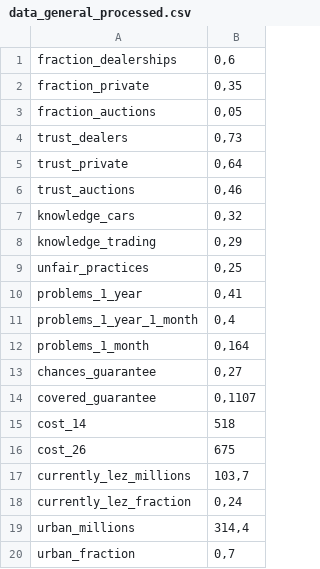
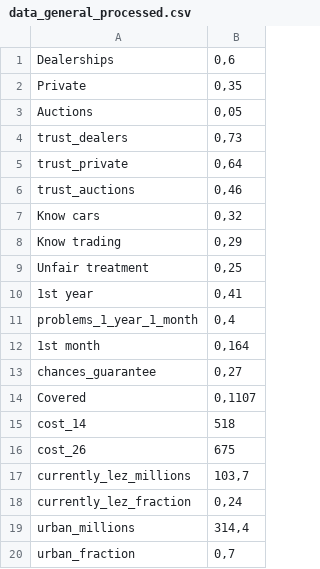
Before and after one commit to charliemb75/project5_data_analysis_dashboard, a CSV file: data/data_general_processed.csv, drawn as a sheet.

```diff
--- a/data/data_general_processed.csv
+++ b/data/data_general_processed.csv
@@ -1,4 +1,4 @@
-fraction_dealerships;0,6
-fraction_private;0,35
-fraction_auctions;0,05
+Dealerships;0,6
+Private;0,35
+Auctions;0,05
 trust_dealers;0,73
@@ -6,10 +6,10 @@ trust_private;0,64
 trust_auctions;0,46
-knowledge_cars;0,32
-knowledge_trading;0,29
-unfair_practices;0,25
-problems_1_year;0,41
+Know cars;0,32
+Know trading;0,29
+Unfair treatment;0,25
+1st year;0,41
 problems_1_year_1_month;0,4
-problems_1_month;0,164
+1st month;0,164
 chances_guarantee;0,27
-covered_guarantee;0,1107
+Covered;0,1107
 cost_14;518
```
Also changed, not shown: 20 other files.
